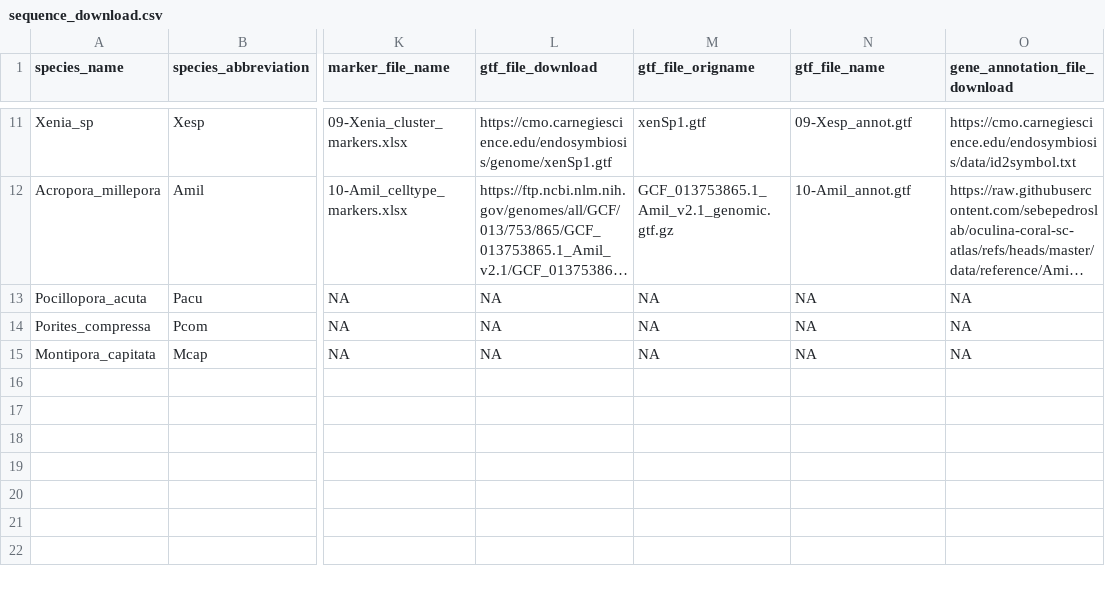
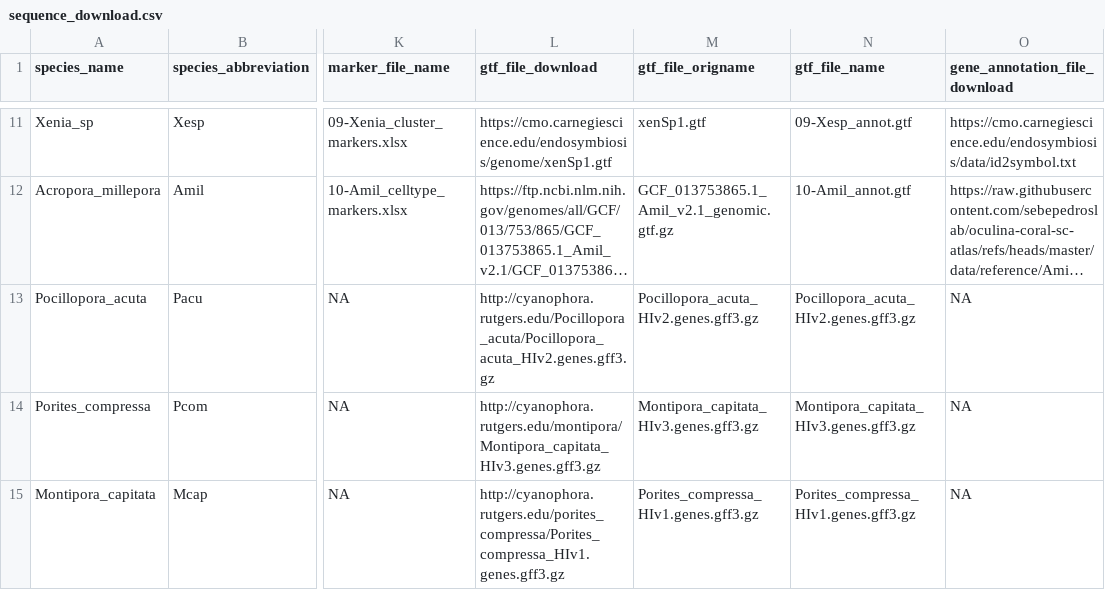
Before and after one commit to zdellaert/HI_genome_annotations, a CSV file: references/cnidarian_marker_genes/sequence_download.csv, drawn as a sheet; only a part is shown, gaps mark what is left out; long unchanged cells end in …; the diff names each change by its address in the sheet, - before the commit and + after, or states it on an @@ line.

```diff
--- a/references/cnidarian_marker_genes/sequence_download.csv
+++ b/references/cnidarian_marker_genes/sequence_download.csv
-L13 (gtf_file_download): NA
+L13 (gtf_file_download): http://cyanophora.rutgers.edu/Pocillopora_acuta/Pocillopora_acuta_HIv2.genes.gff3.gz
-M13 (gtf_file_origname): NA
+M13 (gtf_file_origname): Pocillopora_acuta_HIv2.genes.gff3.gz
-N13 (gtf_file_name): NA
+N13 (gtf_file_name): Pocillopora_acuta_HIv2.genes.gff3.gz
-L14 (gtf_file_download): NA
+L14 (gtf_file_download): http://cyanophora.rutgers.edu/montipora/Montipora_capitata_HIv3.genes.gff3.gz
-M14 (gtf_file_origname): NA
+M14 (gtf_file_origname): Montipora_capitata_HIv3.genes.gff3.gz
-N14 (gtf_file_name): NA
+N14 (gtf_file_name): Montipora_capitata_HIv3.genes.gff3.gz
-L15 (gtf_file_download): NA
+L15 (gtf_file_download): http://cyanophora.rutgers.edu/porites_compressa/Porites_compressa_HIv1.genes.gff3.gz
-M15 (gtf_file_origname): NA
+M15 (gtf_file_origname): Porites_compressa_HIv1.genes.gff3.gz
-N15 (gtf_file_name): NA
+N15 (gtf_file_name): Porites_compressa_HIv1.genes.gff3.gz
```
Also changed, not shown: annotation/biomineralization/SLC_mapping/SLC_genes.csv, annotation/biomineralization/SLC_mapping/between_genes.csv, 21 other files.
